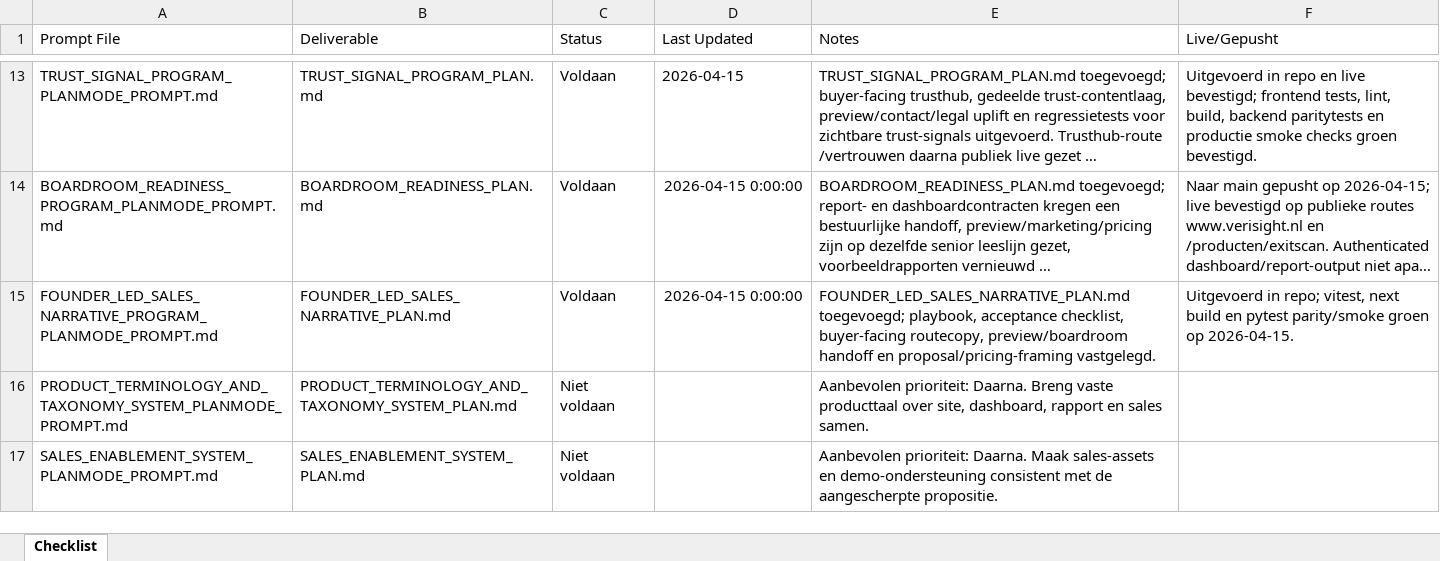
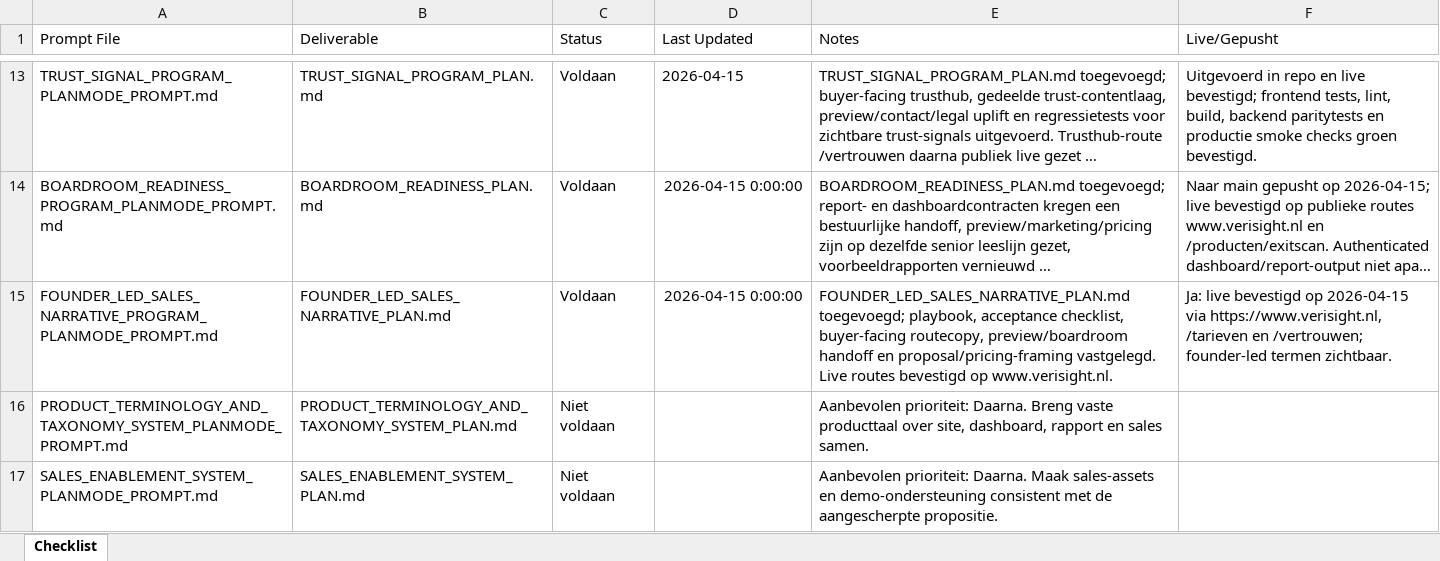
Before and after one commit to larshengel08-lang/VerisightSaaS, an Excel workbook: docs/prompts/PROMPT_CHECKLIST.xlsx, sheet Checklist, drawn as a sheet; only a part is shown, gaps mark what is left out; long unchanged cells end in …; values as stored, in another font and other column widths than the file's, no borders; the diff names each change by its address in the sheet, - before the commit and + after, or states it on an @@ line.

Commit message:
Confirm founder-led rollout is live

```diff
--- a/docs/prompts/PROMPT_CHECKLIST.xlsx (sheet Checklist)
+++ b/docs/prompts/PROMPT_CHECKLIST.xlsx (sheet Checklist)
-E15 (Notes): …proposal/pricing-framing vastgelegd.
+E15 (Notes): …proposal/pricing-framing vastgelegd. Live routes bevestigd op www.verisight.nl.
-F15 (Live/Gepusht): Uitgevoerd in repo; vitest, next build en pytest parity/smoke groen op 2026-04-15.
+F15 (Live/Gepusht): Ja: live bevestigd op 2026-04-15 via https://www.verisight.nl, /tarieven en /vertrouwen; founder-led termen zichtbaar.
```
Also changed, not shown: 1 other file.
